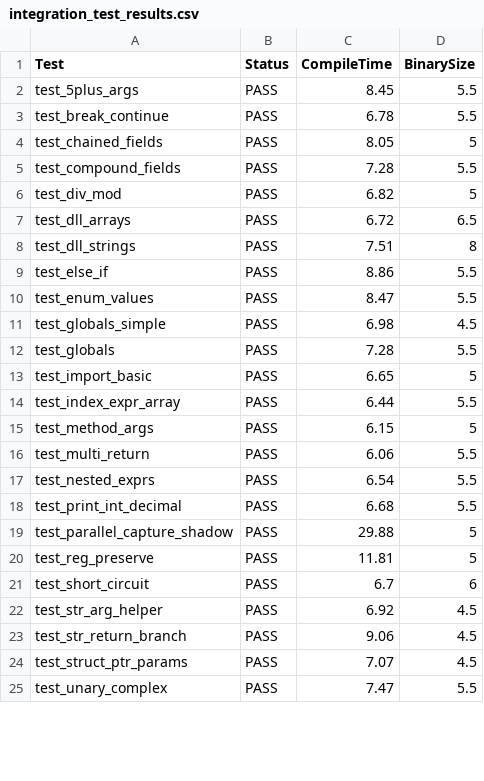
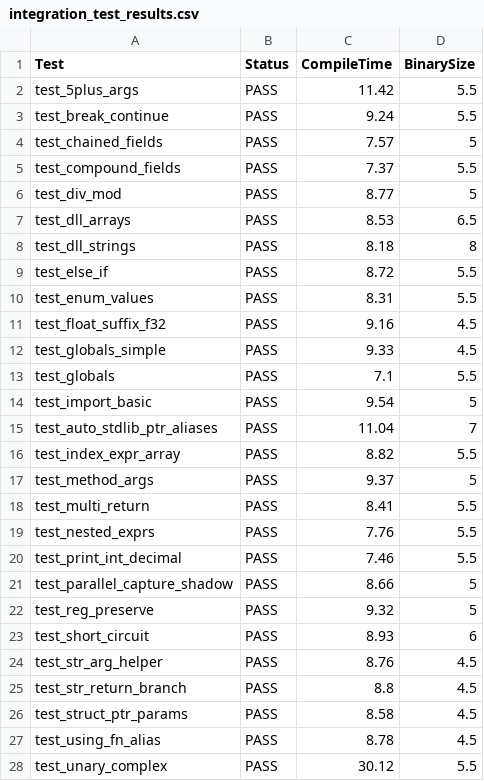
Before and after one commit to veriepicc/Opus, a CSV file: integration_test_results.csv, drawn as a sheet; only a part is shown; the diff covers the shown part only.

Commit message:
add stdlib + big changes (v1.0)

```diff
--- a/integration_test_results.csv
+++ b/integration_test_results.csv
@@ -1,25 +1,28 @@
 "Test","Status","CompileTime","BinarySize"
-"test_5plus_args","PASS","8.45","5.5"
-"test_break_continue","PASS","6.78","5.5"
-"test_chained_fields","PASS","8.05","5"
-"test_compound_fields","PASS","7.28","5.5"
-"test_div_mod","PASS","6.82","5"
-"test_dll_arrays","PASS","6.72","6.5"
-"test_dll_strings","PASS","7.51","8"
-"test_else_if","PASS","8.86","5.5"
-"test_enum_values","PASS","8.47","5.5"
-"test_globals_simple","PASS","6.98","4.5"
-"test_globals","PASS","7.28","5.5"
-"test_import_basic","PASS","6.65","5"
-"test_index_expr_array","PASS","6.44","5.5"
-"test_method_args","PASS","6.15","5"
-"test_multi_return","PASS","6.06","5.5"
-"test_nested_exprs","PASS","6.54","5.5"
-"test_print_int_decimal","PASS","6.68","5.5"
-"test_parallel_capture_shadow","PASS","29.88","5"
-"test_reg_preserve","PASS","11.81","5"
-"test_short_circuit","PASS","6.7","6"
-"test_str_arg_helper","PASS","6.92","4.5"
-"test_str_return_branch","PASS","9.06","4.5"
-"test_struct_ptr_params","PASS","7.07","4.5"
-"test_unary_complex","PASS","7.47","5.5"
+"test_5plus_args","PASS","11.42","5.5"
+"test_break_continue","PASS","9.24","5.5"
+"test_chained_fields","PASS","7.57","5"
+"test_compound_fields","PASS","7.37","5.5"
+"test_div_mod","PASS","8.77","5"
+"test_dll_arrays","PASS","8.53","6.5"
+"test_dll_strings","PASS","8.18","8"
+"test_else_if","PASS","8.72","5.5"
+"test_enum_values","PASS","8.31","5.5"
+"test_float_suffix_f32","PASS","9.16","4.5"
+"test_globals_simple","PASS","9.33","4.5"
+"test_globals","PASS","7.1","5.5"
+"test_import_basic","PASS","9.54","5"
+"test_auto_stdlib_ptr_aliases","PASS","11.04","7"
+"test_index_expr_array","PASS","8.82","5.5"
+"test_method_args","PASS","9.37","5"
+"test_multi_return","PASS","8.41","5.5"
+"test_nested_exprs","PASS","7.76","5.5"
+"test_print_int_decimal","PASS","7.46","5.5"
+"test_parallel_capture_shadow","PASS","8.66","5"
+"test_reg_preserve","PASS","9.32","5"
+"test_short_circuit","PASS","8.93","6"
+"test_str_arg_helper","PASS","8.76","4.5"
+"test_str_return_branch","PASS","8.8","4.5"
+"test_struct_ptr_params","PASS","8.58","4.5"
+"test_using_fn_alias","PASS","8.78","4.5"
+"test_unary_complex","PASS","30.12","5.5"
```
Also changed, not shown: 18 edited cells elsewhere in this file, 38 other files.
